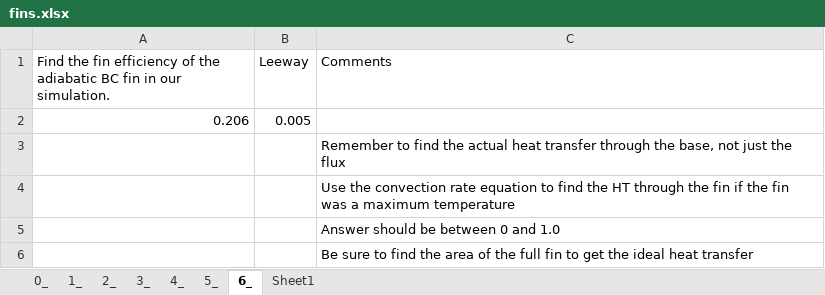
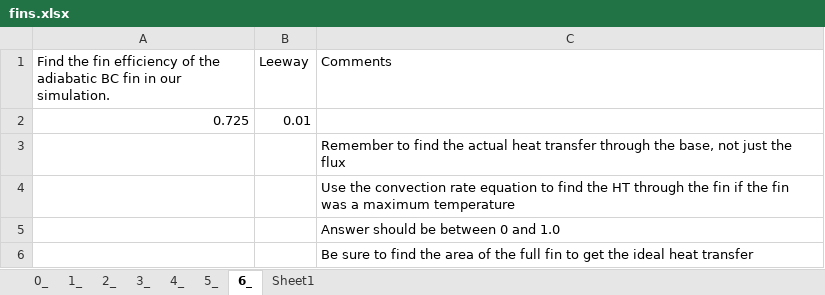
Before and after one commit to MAugspurger/Heat_Transfer_ENGR_321, an Excel workbook: 2_Convection/Embedded_Qs/fins.xlsx, sheet 6_, drawn as a sheet; values as stored, in another font and other column widths than the file's, no borders; removed rows and columns are numbered as before the commit, all else as after; the diff names each change by its address in the sheet, - before the commit and + after, or states it on an @@ line.

```diff
--- a/2_Convection/Embedded_Qs/fins.xlsx (sheet 6_)
+++ b/2_Convection/Embedded_Qs/fins.xlsx (sheet 6_)
-row 2: 0.206 | 0.005
+row 2: 0.725 | 0.01
```
Also changed, not shown: sheet 3_, sheet 5_, sheet 4_.
